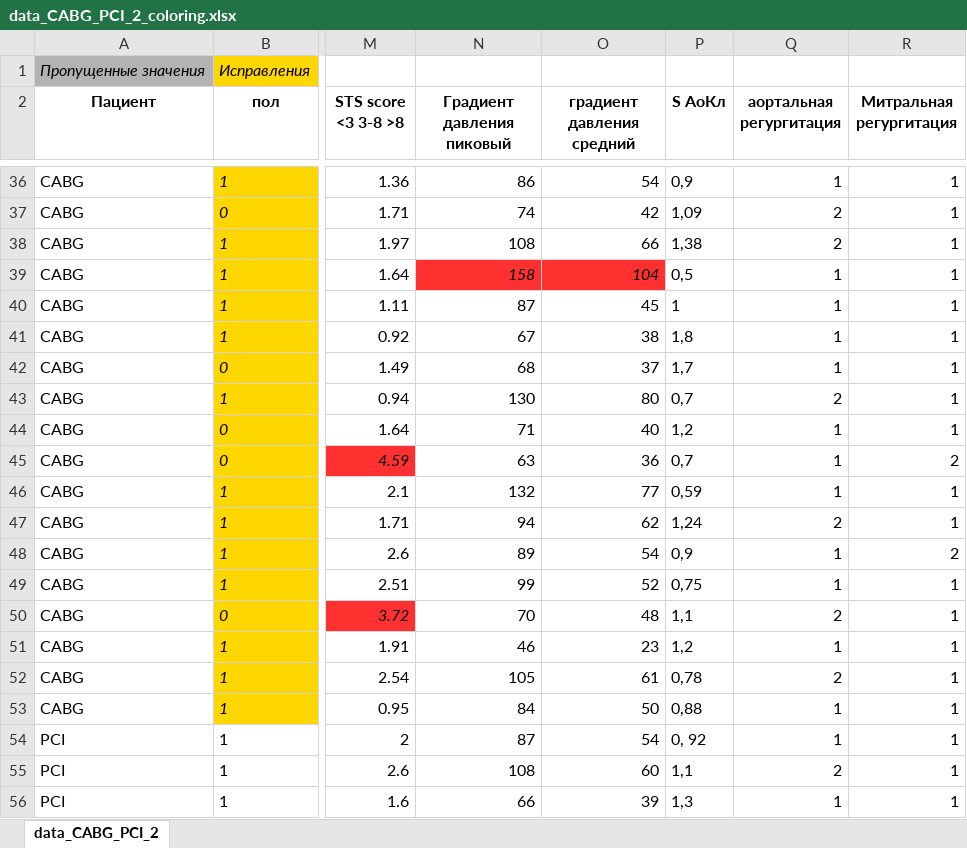
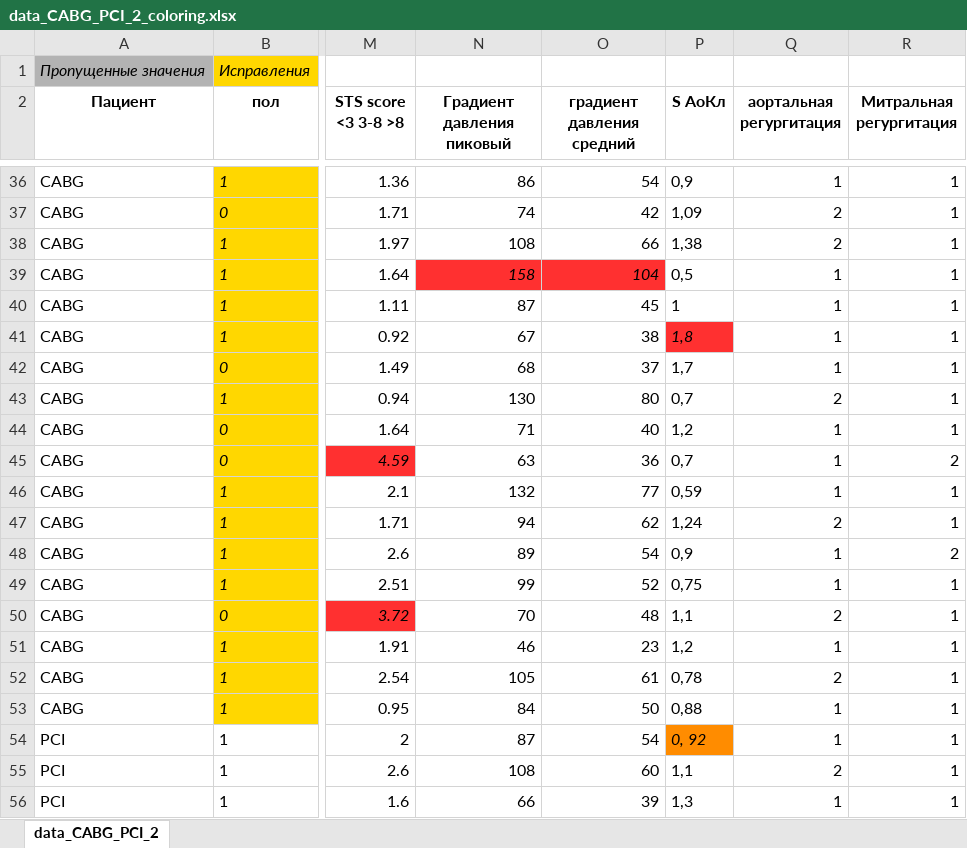
Before and after one commit to SophieKoshkareva/RParserForTable, an Excel workbook: data_CABG_PCI_2_coloring.xlsx, sheet data_CABG_PCI_2, drawn as a sheet; only a part is shown, gaps mark what is left out; values as stored, in another font and other column widths than the file's, no borders; the diff names each change by its address in the sheet, - before the commit and + after, or states it on an @@ line.

```diff
--- a/data_CABG_PCI_2_coloring.xlsx (sheet data_CABG_PCI_2)
+++ b/data_CABG_PCI_2_coloring.xlsx (sheet data_CABG_PCI_2)
@@ P41 italic: off → on, fill: none → #FF3030 @@
@@ P54 fill: none → #FF8C00, italic: off → on @@
```
Also changed, not shown: 4 other files.
